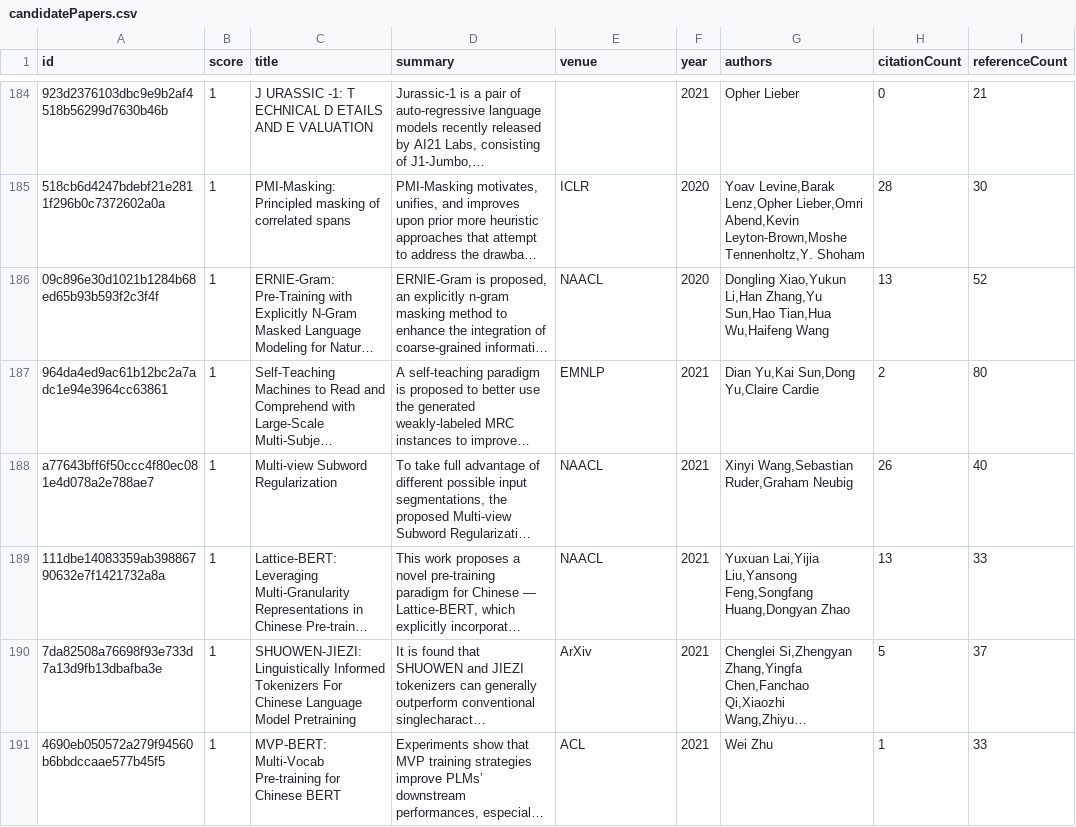
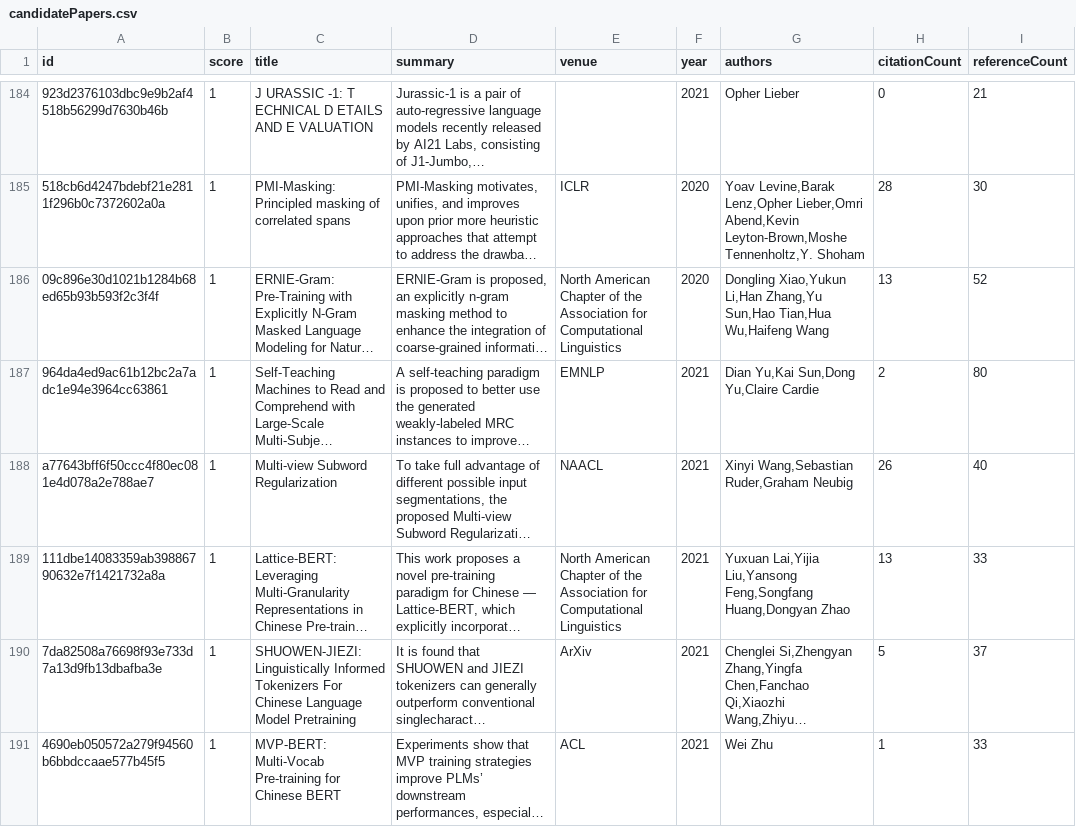
Before and after one commit to avi-jit/tok-lit-review, a CSV file: data/candidatePapers.csv, drawn as a sheet; only a part is shown, gaps mark what is left out; long unchanged cells end in …; the diff covers the shown part only; the diff names each change by its address in the sheet, - before the commit and + after, or states it on an @@ line.

```diff
--- a/data/candidatePapers.csv
+++ b/data/candidatePapers.csv
-E186 (venue): NAACL
+E186 (venue): North American Chapter of the Association for Computational Linguistics
-E189 (venue): NAACL
+E189 (venue): North American Chapter of the Association for Computational Linguistics
```
Also changed, not shown: 41 edited cells elsewhere in this file, 2 other files.
